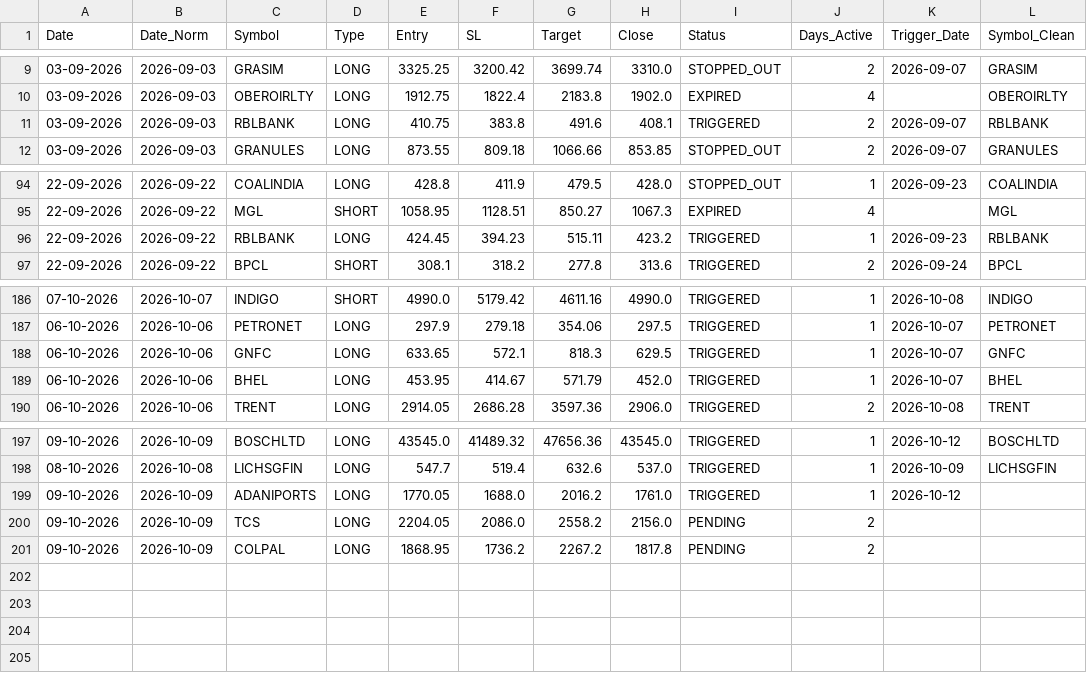
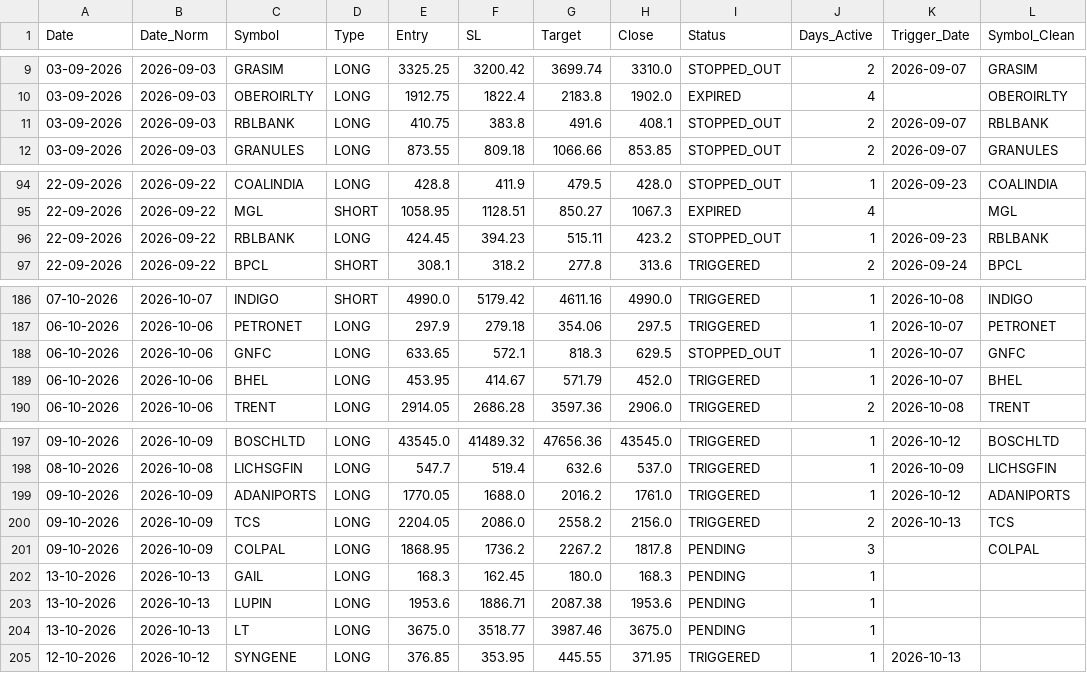
Before and after one commit to Brahmastra-tech/brahmastra-scanner, a CSV file: data/active_watchlist.csv, drawn as a sheet; only a part is shown, gaps mark what is left out.

```diff
--- a/data/active_watchlist.csv
+++ b/data/active_watchlist.csv
@@ -10,3 +10,3 @@ Date,Date_Norm,Symbol,Type,Entry,SL,Target,Close,Status,Days_Active,Trigger_Date
 03-09-2026,2026-09-03,OBEROIRLTY,LONG,1912.75,1822.4,2183.8,1902.0,EXPIRED,4,,OBEROIRLTY
-03-09-2026,2026-09-03,RBLBANK,LONG,410.75,383.8,491.6,408.1,TRIGGERED,2,2026-09-07,RBLBANK
+03-09-2026,2026-09-03,RBLBANK,LONG,410.75,383.8,491.6,408.1,STOPPED_OUT,2,2026-09-07,RBLBANK
 03-09-2026,2026-09-03,GRANULES,LONG,873.55,809.18,1066.66,853.85,STOPPED_OUT,2,2026-09-07,GRANULES
@@ -95,3 +95,3 @@ Date,Date_Norm,Symbol,Type,Entry,SL,Target,Close,Status,Days_Active,Trigger_Date
 22-09-2026,2026-09-22,MGL,SHORT,1058.95,1128.51,850.27,1067.3,EXPIRED,4,,MGL
-22-09-2026,2026-09-22,RBLBANK,LONG,424.45,394.23,515.11,423.2,TRIGGERED,1,2026-09-23,RBLBANK
+22-09-2026,2026-09-22,RBLBANK,LONG,424.45,394.23,515.11,423.2,STOPPED_OUT,1,2026-09-23,RBLBANK
 22-09-2026,2026-09-22,BPCL,SHORT,308.1,318.2,277.8,313.6,TRIGGERED,2,2026-09-24,BPCL
@@ -187,3 +187,3 @@ Date,Date_Norm,Symbol,Type,Entry,SL,Target,Close,Status,Days_Active,Trigger_Date
 06-10-2026,2026-10-06,PETRONET,LONG,297.9,279.18,354.06,297.5,TRIGGERED,1,2026-10-07,PETRONET
-06-10-2026,2026-10-06,GNFC,LONG,633.65,572.1,818.3,629.5,TRIGGERED,1,2026-10-07,GNFC
+06-10-2026,2026-10-06,GNFC,LONG,633.65,572.1,818.3,629.5,STOPPED_OUT,1,2026-10-07,GNFC
 06-10-2026,2026-10-06,BHEL,LONG,453.95,414.67,571.79,452.0,TRIGGERED,1,2026-10-07,BHEL
@@ -198,4 +198,8 @@ Date,Date_Norm,Symbol,Type,Entry,SL,Target,Close,Status,Days_Active,Trigger_Date
 08-10-2026,2026-10-08,LICHSGFIN,LONG,547.7,519.4,632.6,537.0,TRIGGERED,1,2026-10-09,LICHSGFIN
-09-10-2026,2026-10-09,ADANIPORTS,LONG,1770.05,1688.0,2016.2,1761.0,TRIGGERED,1,2026-10-12,
-09-10-2026,2026-10-09,TCS,LONG,2204.05,2086.0,2558.2,2156.0,PENDING,2,,
-09-10-2026,2026-10-09,COLPAL,LONG,1868.95,1736.2,2267.2,1817.8,PENDING,2,,
+09-10-2026,2026-10-09,ADANIPORTS,LONG,1770.05,1688.0,2016.2,1761.0,TRIGGERED,1,2026-10-12,ADANIPORTS
+09-10-2026,2026-10-09,TCS,LONG,2204.05,2086.0,2558.2,2156.0,TRIGGERED,2,2026-10-13,TCS
+09-10-2026,2026-10-09,COLPAL,LONG,1868.95,1736.2,2267.2,1817.8,PENDING,3,,COLPAL
+13-10-2026,2026-10-13,GAIL,LONG,168.3,162.45,180.0,168.3,PENDING,1,,
+13-10-2026,2026-10-13,LUPIN,LONG,1953.6,1886.71,2087.38,1953.6,PENDING,1,,
+13-10-2026,2026-10-13,LT,LONG,3675.0,3518.77,3987.46,3675.0,PENDING,1,,
+12-10-2026,2026-10-12,SYNGENE,LONG,376.85,353.95,445.55,371.95,TRIGGERED,1,2026-10-13,
```
Also changed, not shown: data/signals.csv, 1 other file.
